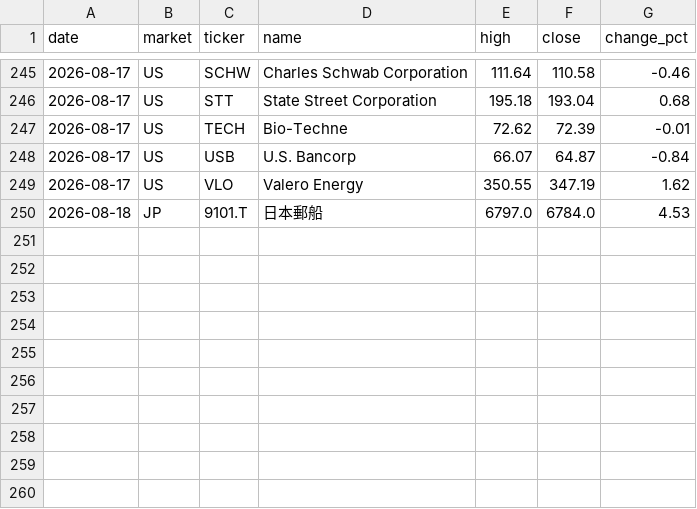
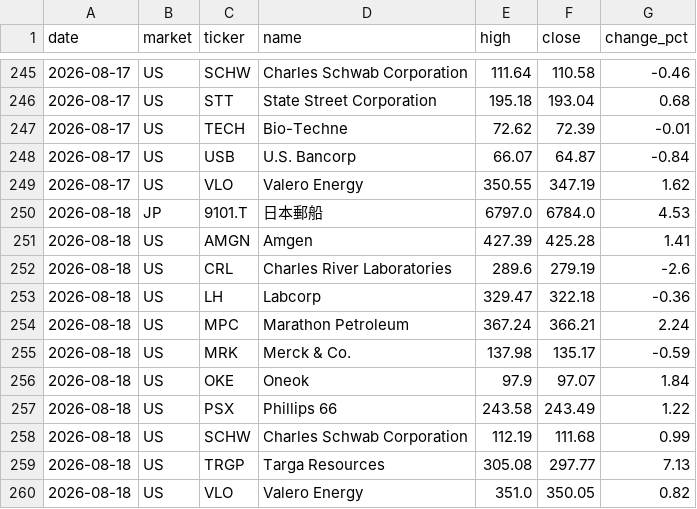
Before and after one commit to su402011-hash/high52-scanner, a CSV file: outputs/history.csv, drawn as a sheet; only a part is shown, gaps mark what is left out; the diff names each change by its address in the sheet, - before the commit and + after, or states it on an @@ line.

```diff
--- a/outputs/history.csv
+++ b/outputs/history.csv
+row 251: 2026-08-18 | US | AMGN | Amgen | 427.39 | 425.28 | 1.41
+row 252: 2026-08-18 | US | CRL | Charles River Laboratories | 289.6 | 279.19 | -2.6
+row 253: 2026-08-18 | US | LH | Labcorp | 329.47 | 322.18 | -0.36
+row 254: 2026-08-18 | US | MPC | Marathon Petroleum | 367.24 | 366.21 | 2.24
+row 255: 2026-08-18 | US | MRK | Merck & Co. | 137.98 | 135.17 | -0.59
+row 256: 2026-08-18 | US | OKE | Oneok | 97.9 | 97.07 | 1.84
+row 257: 2026-08-18 | US | PSX | Phillips 66 | 243.58 | 243.49 | 1.22
+row 258: 2026-08-18 | US | SCHW | Charles Schwab Corporation | 112.19 | 111.68 | 0.99
+row 259: 2026-08-18 | US | TRGP | Targa Resources | 305.08 | 297.77 | 7.13
+row 260: 2026-08-18 | US | VLO | Valero Energy | 351.0 | 350.05 | 0.82
```
Also changed, not shown: outputs/2026-08-18_highs.csv, outputs/ranking.csv, 1 other file.
